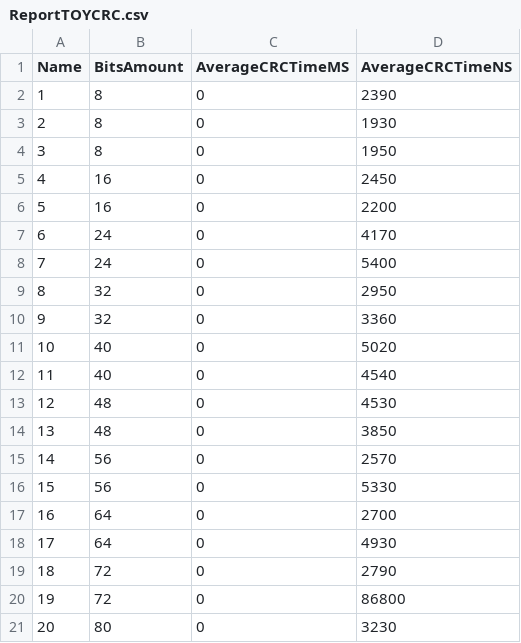
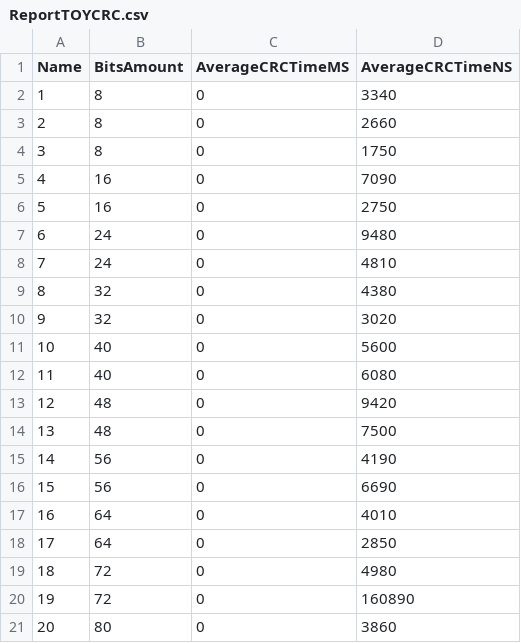
Before and after one commit to OscarMURA/Checksum-and-Cyclic-Redundancy-Check-CRC---Computation-and-Discrete-Structures-II, a CSV file: Report/ReportTOYCRC.csv, drawn as a sheet.

```diff
--- a/Report/ReportTOYCRC.csv
+++ b/Report/ReportTOYCRC.csv
@@ -1,21 +1,21 @@
 Name,BitsAmount,AverageCRCTimeMS,AverageCRCTimeNS
-1,8,0,2390
-2,8,0,1930
-3,8,0,1950
-4,16,0,2450
-5,16,0,2200
-6,24,0,4170
-7,24,0,5400
-8,32,0,2950
-9,32,0,3360
-10,40,0,5020
-11,40,0,4540
-12,48,0,4530
-13,48,0,3850
-14,56,0,2570
-15,56,0,5330
-16,64,0,2700
-17,64,0,4930
-18,72,0,2790
-19,72,0,86800
-20,80,0,3230
+1,8,0,3340
+2,8,0,2660
+3,8,0,1750
+4,16,0,7090
+5,16,0,2750
+6,24,0,9480
+7,24,0,4810
+8,32,0,4380
+9,32,0,3020
+10,40,0,5600
+11,40,0,6080
+12,48,0,9420
+13,48,0,7500
+14,56,0,4190
+15,56,0,6690
+16,64,0,4010
+17,64,0,2850
+18,72,0,4980
+19,72,0,160890
+20,80,0,3860
```
Also changed, not shown: Report/ReportMEDIUMCRC.csv, Report/ReportSMALLCRC.csv, 2 other files.
